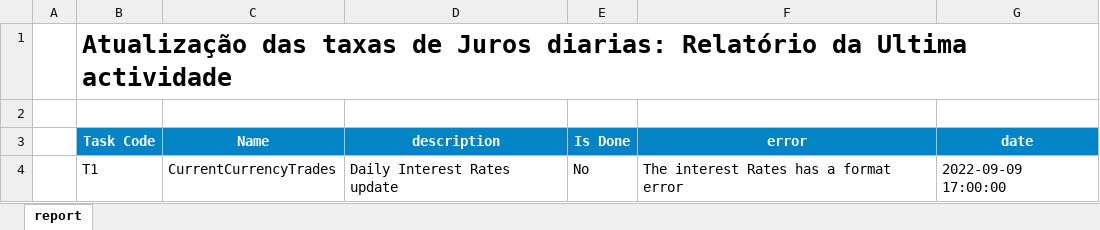
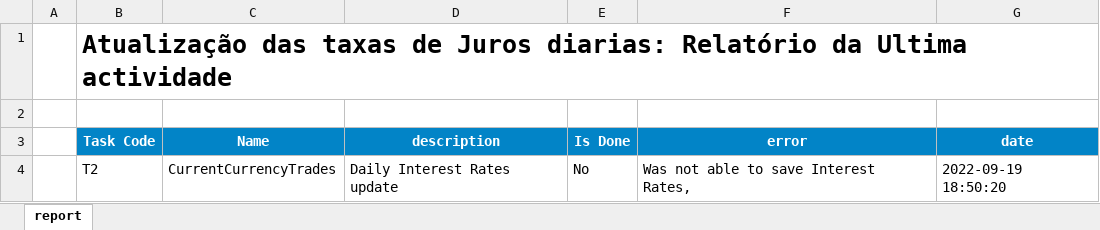
Before and after one commit to cym3/economist-update, an Excel workbook: src/interestRates/assets/report.xlsx, sheet report, drawn as a sheet; values as stored, in another font and other column widths than the file's, no borders; conditional formats not drawn; the diff names each change by its address in the sheet, - before the commit and + after, or states it on an @@ line.

```diff
--- a/src/interestRates/assets/report.xlsx (sheet report)
+++ b/src/interestRates/assets/report.xlsx (sheet report)
-B4 (Task Code): T1
+B4 (Task Code): T2
-F4 (error): The interest Rates has a format error
+F4 (error): Was not able to save Interest Rates,
-G4 (date): 2022-09-09 17:00:00
+G4 (date): 2022-09-19 18:50:20
```
Also changed, not shown: src/cpi/assets/report.xlsx, src/currentCurrencyTrades/assets/report.xlsx, 30 other files.
